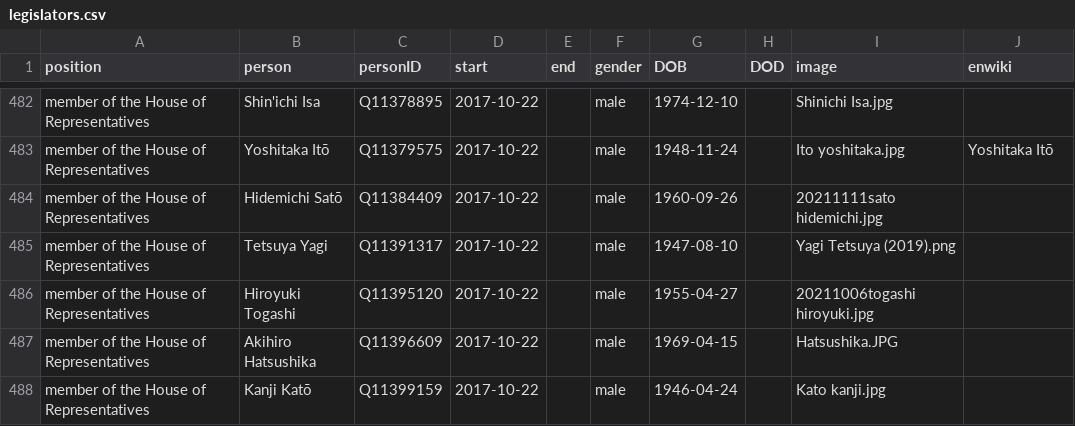
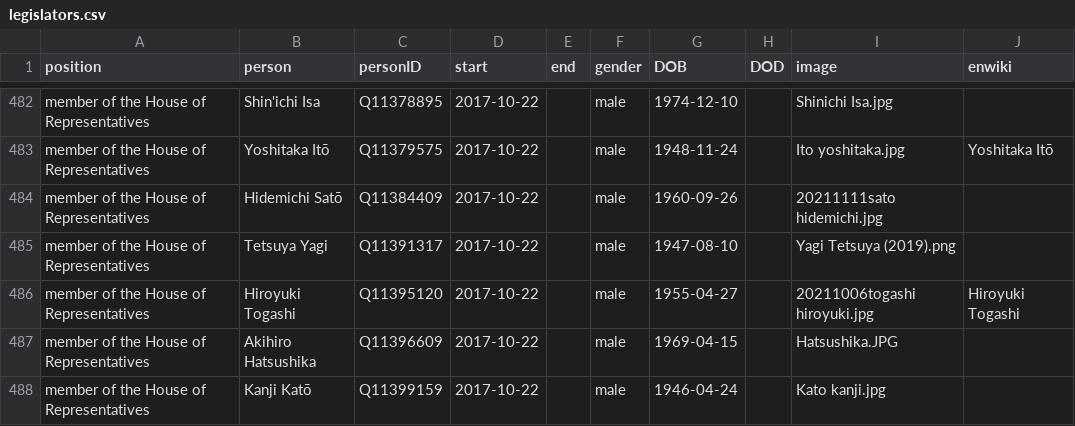
Before and after one commit to every-politician-scrapers/japan-ministers, a CSV file: html/legislators.csv, drawn as a sheet; only a part is shown, gaps mark what is left out.

Commit message:
PCB update

```diff
--- a/html/legislators.csv
+++ b/html/legislators.csv
@@ -485,3 +485,3 @@ member of the House of Representatives,Hidemichi Satō,Q11384409,2017-10-22,,mal
 member of the House of Representatives,Tetsuya Yagi,Q11391317,2017-10-22,,male,1947-08-10,,Yagi Tetsuya (2019).png,
-member of the House of Representatives,Hiroyuki Togashi,Q11395120,2017-10-22,,male,1955-04-27,,20211006togashi hiroyuki.jpg,
+member of the House of Representatives,Hiroyuki Togashi,Q11395120,2017-10-22,,male,1955-04-27,,20211006togashi hiroyuki.jpg,Hiroyuki Togashi
 member of the House of Representatives,Akihiro Hatsushika,Q11396609,2017-10-22,,male,1969-04-15,,Hatsushika.JPG,
```
